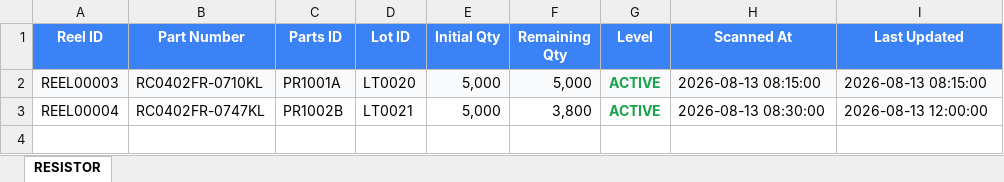
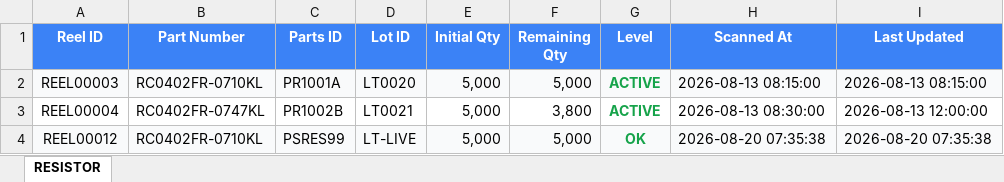
Before and after one commit to peketibalasaraswathi/Tescom_SMT, an Excel workbook: smt-backend/SMT_DATA/RESISTOR.xlsx, sheet RESISTOR, drawn as a sheet; values as stored, in another font and other column widths than the file's, no borders; the diff names each change by its address in the sheet, - before the commit and + after, or states it on an @@ line.

Commit message:
feat: included search and excel v2

```diff
--- a/smt-backend/SMT_DATA/RESISTOR.xlsx (sheet RESISTOR)
+++ b/smt-backend/SMT_DATA/RESISTOR.xlsx (sheet RESISTOR)
+row 4: REEL00012 | RC0402FR-0710KL | PSRES99 | LT-LIVE | 5,000 | 5,000 | OK | 2026-08-20 07:35:38 | 2026-08-20 07:35:38
```
Also changed, not shown: 8 other files.
